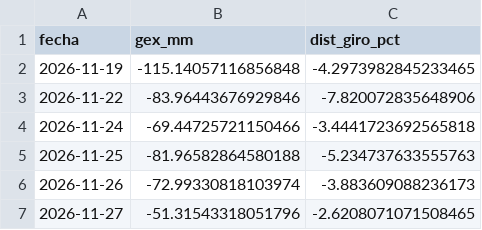
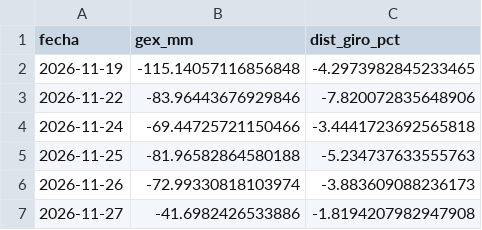
Before and after one commit to PabloJaca89/diagnosticador, a CSV file: datos/gamma.csv, drawn as a sheet.

```diff
--- a/datos/gamma.csv
+++ b/datos/gamma.csv
@@ -6,2 +6,2 @@ fecha,gex_mm,dist_giro_pct
 2026-11-26,-72.99330818103974,-3.883609088236173
-2026-11-27,-51.31543318051796,-2.6208071071508465
+2026-11-27,-41.6982426533886,-1.8194207982947908
```
Also changed, not shown: datos/tiingo_uso.csv, 2 other files.
